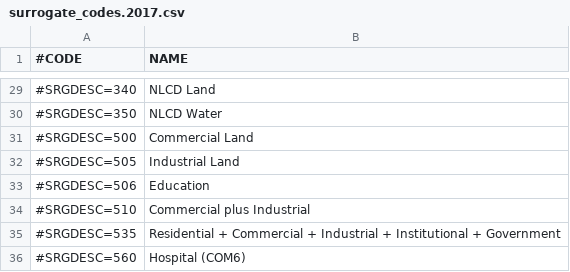
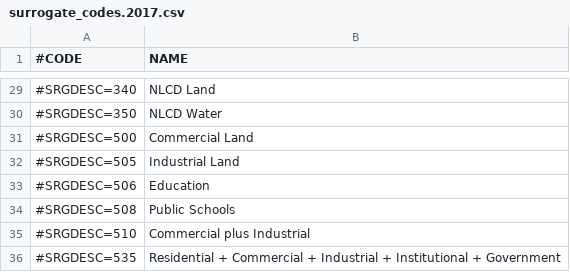
Before and after one commit to CEMPD/SurrogateToolsDB, a CSV file: surrogate_codes.2017.csv, drawn as a sheet; only a part is shown, gaps mark what is left out; the shorter side is filled out with more unchanged rows.

```diff
--- a/surrogate_codes.2017.csv
+++ b/surrogate_codes.2017.csv
@@ -33,2 +33,3 @@
 #SRGDESC=506,Education
+#SRGDESC=508,Public Schools
 #SRGDESC=510,Commercial plus Industrial
```
Also changed, not shown: shapefile_catalog_pg.2017.csv, surrogate_generation_pg.2017.csv, 2 other files.
